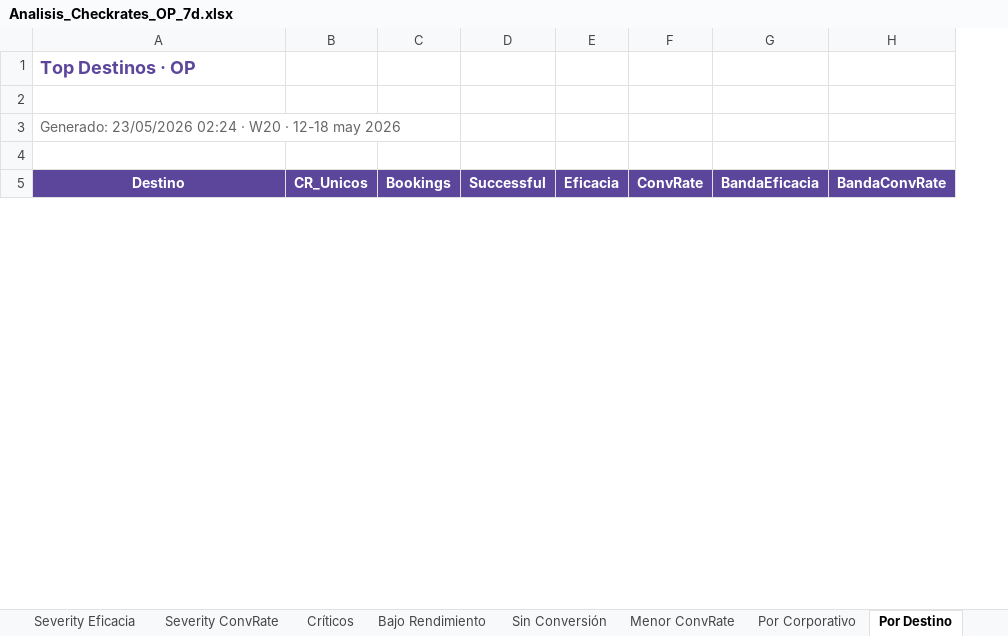
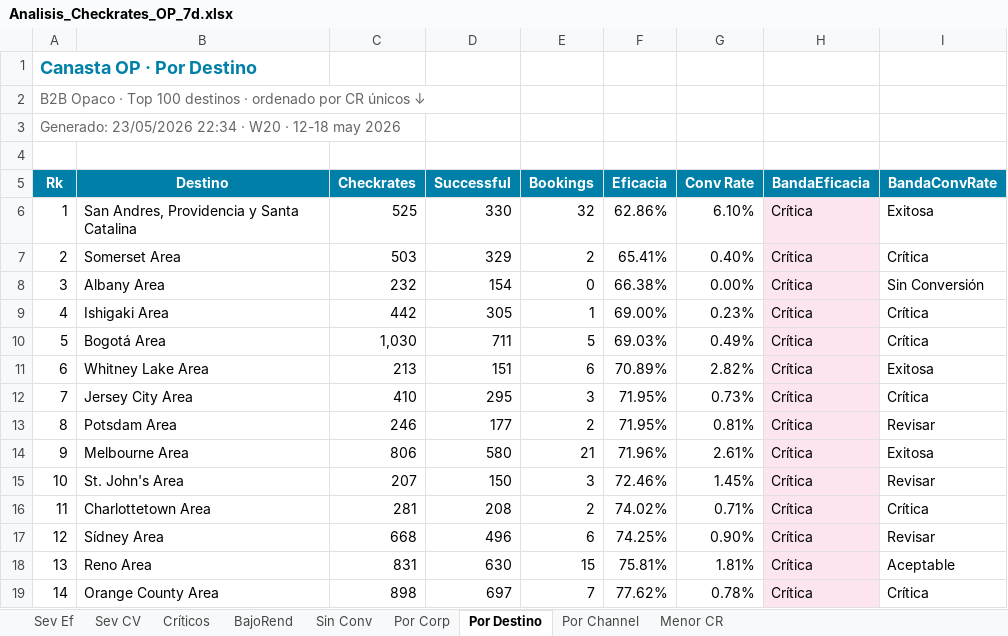
Before and after one commit to federicochurches/Price, an Excel workbook: checkrates/week-20/Analisis_Checkrates_OP_7d.xlsx, sheet Por Destino, drawn as a sheet; only a part is shown; values as stored, in another font and other column widths than the file's, no borders; removed rows and columns are numbered as before the commit, all else as after; the diff covers the shown part only; the diff names each change by its address in the sheet, - before the commit and + after, or states it on an @@ line.

Commit message:
feat: Week 20 · RatesNoDispo + CheckRates + hub index · 11–17 may 2026
- Reportes editoriales CR y RND regenerados con fixes UI batch
- Excels actualizados (8 archivos · 33+37 pestañas)
- index.html hub actualizado con KPIs W20
- Mail_W20.html generado
- render_mail_v3.py: fix keys pickle W20 (global_w18→global_w20)
- build_package.py: fix import template_seguimiento + logo_b64

```diff
--- a/checkrates/week-20/Analisis_Checkrates_OP_7d.xlsx (sheet Por Destino)
+++ b/checkrates/week-20/Analisis_Checkrates_OP_7d.xlsx (sheet Por Destino)
-sheet tab: Severity Eficacia
+sheet tab: Sev Ef
-sheet tab: Severity ConvRate
+sheet tab: Sev CV
-sheet tab: Bajo Rendimiento
+sheet tab: BajoRend
-sheet tab: Sin Conversión
+sheet tab: Sin Conv
-sheet tab: Menor ConvRate
+sheet tab: Por Corp
-sheet tab: Por Corporativo
+sheet tab: Menor CR
+column A (Rk), rows 1-2: Canasta OP · Por Destino | B2B Opaco · Top 100 destinos · ordenado por CR únicos ↓
-column B (CR_Unicos), empty
-column C (Bookings), empty
+column C (Checkrates), empty
+column E (Bookings), empty
-column F (ConvRate), empty
+column G (Conv Rate), empty
-row 1: Top Destinos · OP
-B2 (Destino): Generado: 23/05/2026 02:24 · W20 · 12-18 may 2026
+B2 (Destino): (empty)
+row 3: Generado: 23/05/2026 22:34 · W20 · 12-18 may 2026
-B5 fill: #5C469C
+B5 fill: #0080A8
-D5 fill: #5C469C
+D5 fill: #0080A8
-F5 fill: #5C469C
+F5 fill: #0080A8
-H5:I5 fill: #5C469C
+H5:I5 fill: #0080A8
+row 6: 1 | San Andres, Providencia y Santa Catalina | 525 | 330 | 32 | 62.86% | 6.10% | Crítica | Exitosa
+row 7: 2 | Somerset Area | 503 | 329 | 2 | 65.41% | 0.40% | Crítica | Crítica
+row 8: 3 | Albany Area | 232 | 154 | 0 | 66.38% | 0.00% | Crítica | Sin Conversión
+row 9: 4 | Ishigaki Area | 442 | 305 | 1 | 69.00% | 0.23% | Crítica | Crítica
+row 10: 5 | Bogotá Area | 1,030 | 711 | 5 | 69.03% | 0.49% | Crítica | Crítica
+row 11: 6 | Whitney Lake Area | 213 | 151 | 6 | 70.89% | 2.82% | Crítica | Exitosa
+row 12: 7 | Jersey City Area | 410 | 295 | 3 | 71.95% | 0.73% | Crítica | Crítica
+row 13: 8 | Potsdam Area | 246 | 177 | 2 | 71.95% | 0.81% | Crítica | Revisar
+row 14: 9 | Melbourne Area | 806 | 580 | 21 | 71.96% | 2.61% | Crítica | Exitosa
+row 15: 10 | St. John's Area | 207 | 150 | 3 | 72.46% | 1.45% | Crítica | Revisar
+row 16: 11 | Charlottetown Area | 281 | 208 | 2 | 74.02% | 0.71% | Crítica | Crítica
+row 17: 12 | Sídney Area | 668 | 496 | 6 | 74.25% | 0.90% | Crítica | Revisar
+row 18: 13 | Reno Area | 831 | 630 | 15 | 75.81% | 1.81% | Crítica | Aceptable
+row 19: 14 | Orange County Area | 898 | 697 | 7 | 77.62% | 0.78% | Crítica | Crítica
```
Also changed, not shown: 83 added rows, 7 removed rows, 6 edited cells and cell formats elsewhere in this sheet, sheet BajoRend, sheet Sin Conv, sheet Críticos, sheet Por Corp, sheet Por Channel, sheet Sev CV, 1 more sheet, checkrates/week-20/Analisis_Checkrates_7d.xlsx, checkrates/week-20/Analisis_Checkrates_B2C_7d.xlsx, 14 other files.
